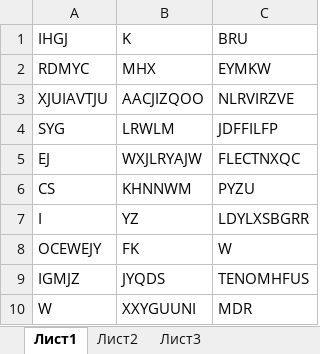
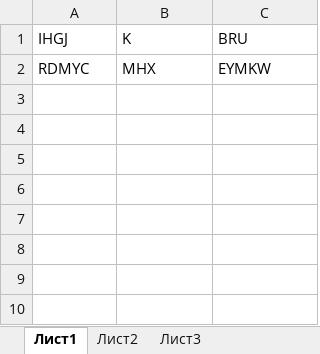
Before and after one commit to Sneghka/AddressBook, an Excel workbook: addressbook-web-tests/addressbook-web-tests/groups.xlsx, sheet Лист1, drawn as a sheet; values as stored, in another font and other column widths than the file's, no borders; the diff names each change by its address in the sheet, - before the commit and + after, or states it on an @@ line.

```diff
--- a/addressbook-web-tests/addressbook-web-tests/groups.xlsx (sheet Лист1)
+++ b/addressbook-web-tests/addressbook-web-tests/groups.xlsx (sheet Лист1)
-row 3: XJUIAVTJU | AACJIZQOO | NLRVIRZVE
-row 4: SYG | LRWLM | JDFFILFP
-row 5: EJ | WXJLRYAJW | FLECTNXQC
-row 6: CS | KHNNWM | PYZU
-row 7: I | YZ | LDYLXSBGRR
-row 8: OCEWEJY | FK | W
-row 9: IGMJZ | JYQDS | TENOMHFUS
-row 10: W | XXYGUUNI | MDR
```
Also changed, not shown: 36 other files.
